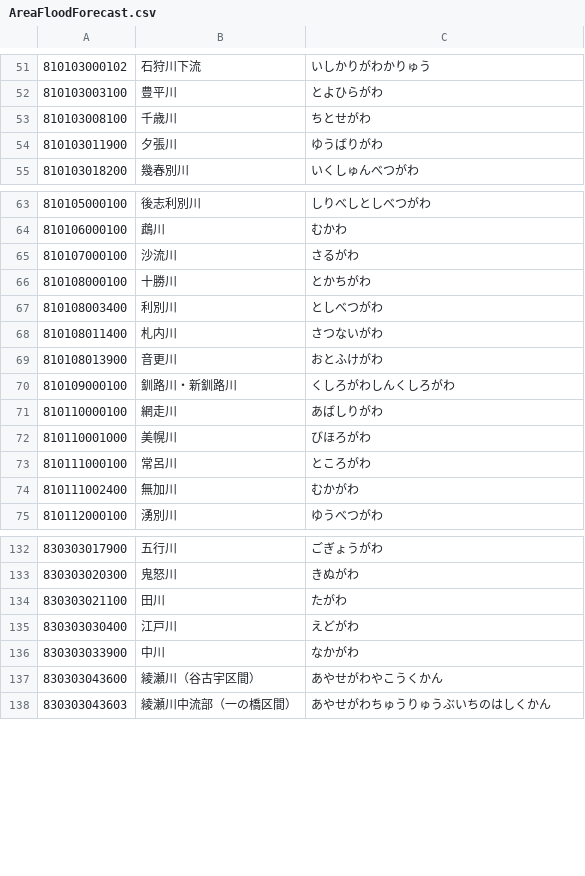
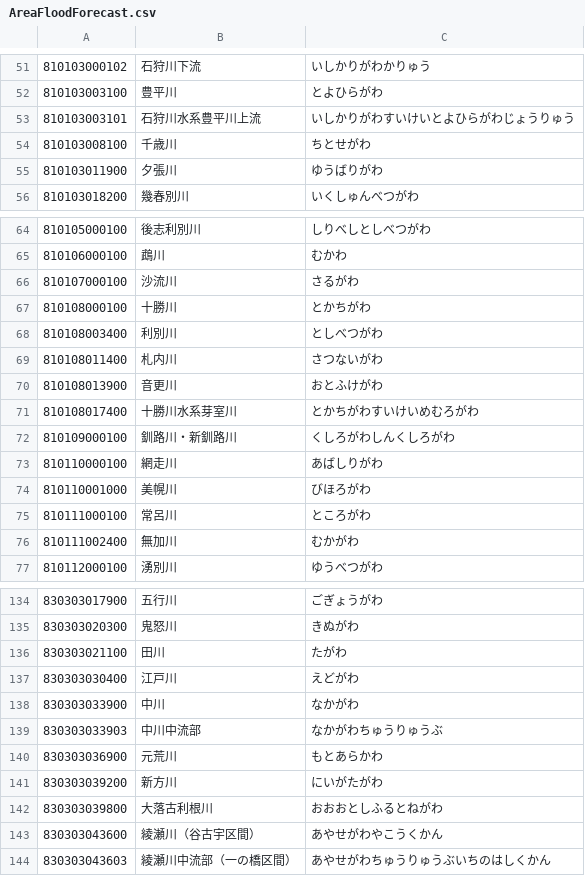
Before and after one commit to ingen084/jma-code-dictionary, a CSV file: csv/AreaFloodForecast.csv, drawn as a sheet; only a part is shown, gaps mark what is left out; the diff names each change by its address in the sheet, - before the commit and + after, or states it on an @@ line.

```diff
--- a/csv/AreaFloodForecast.csv
+++ b/csv/AreaFloodForecast.csv
+row 53: 810103003101 | 石狩川水系豊平川上流 | いしかりがわすいけいとよひらがわじょうりゅう
+row 71: 810108017400 | 十勝川水系芽室川 | とかちがわすいけいめむろがわ
+row 139: 830303033903 | 中川中流部 | なかがわちゅうりゅうぶ
+row 140: 830303036900 | 元荒川 | もとあらかわ
+row 141: 830303039200 | 新方川 | にいがたがわ
+row 142: 830303039800 | 大落古利根川 | おおおとしふるとねがわ
```
Also changed, not shown: csv/AmedasSnowPoint.csv, csv/AreaForecastLocalE_AreaInformationCity_PointSeismicIntensity.csv, 6 other files.
